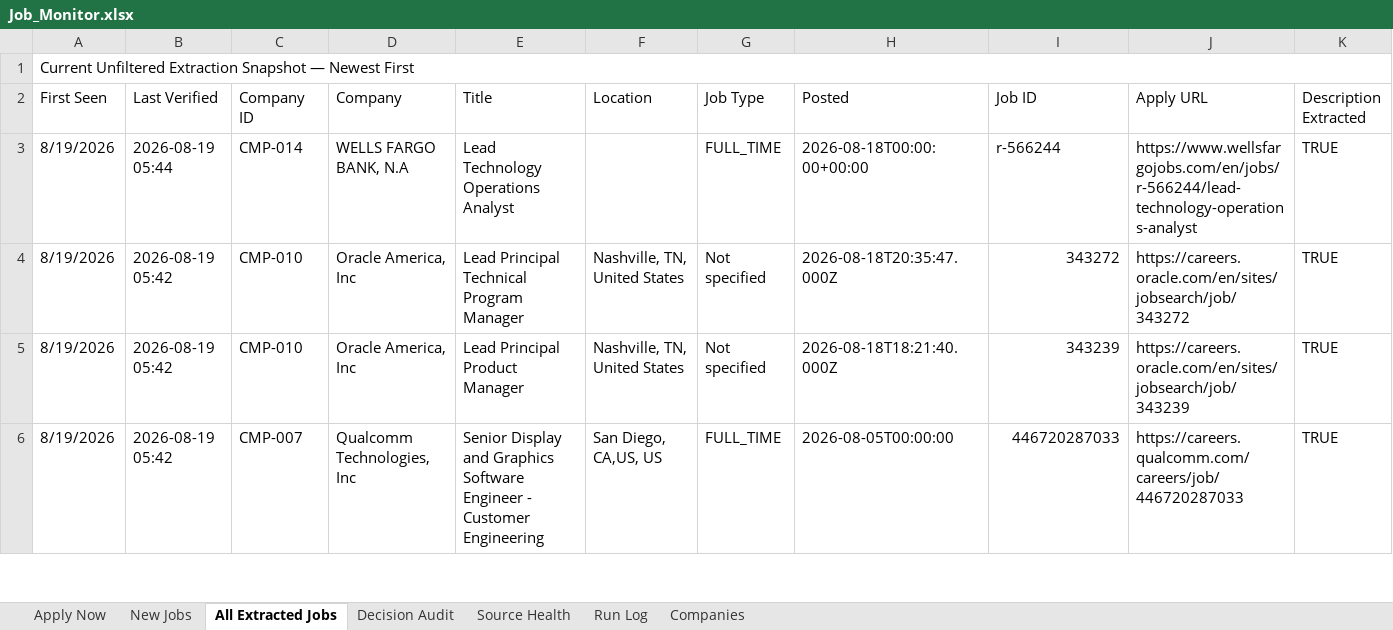
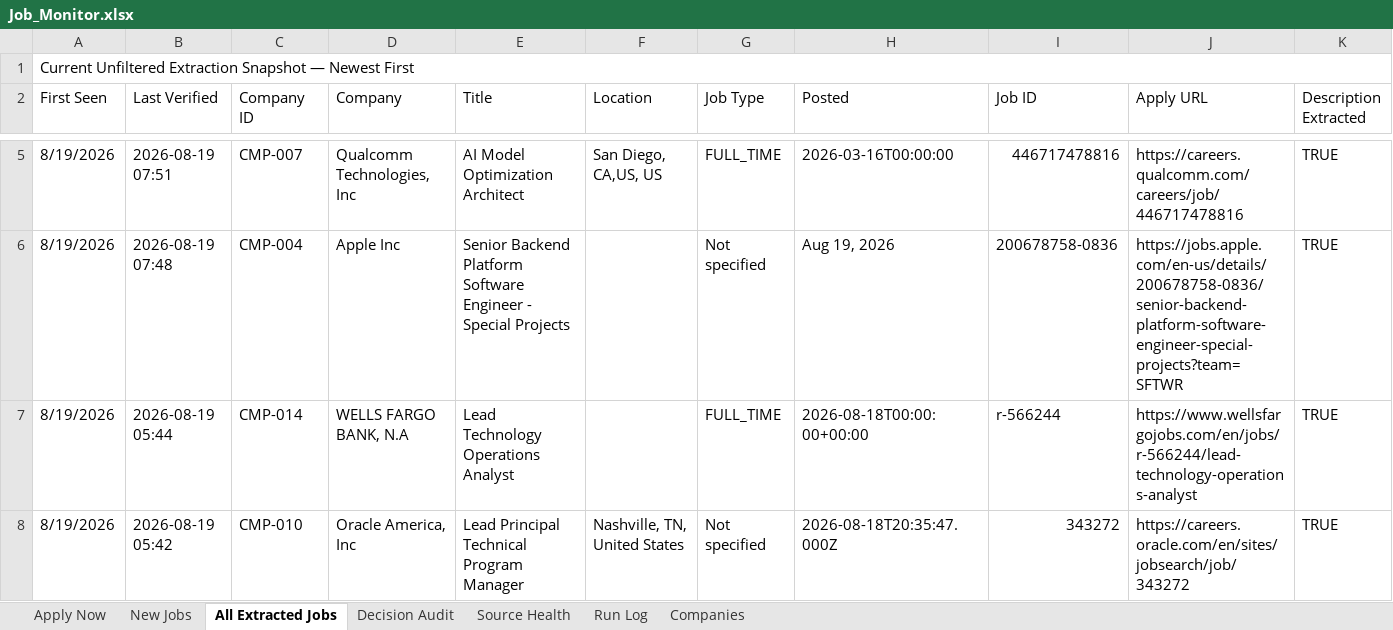
Before and after one commit to taran-dev4u/career-job-monitor, an Excel workbook: outputs/job-monitor/Job_Monitor.xlsx, sheet All Extracted Jobs, drawn as a sheet; only a part is shown, gaps mark what is left out; the shorter side is filled out with more unchanged rows; values as stored, in another font and other column widths than the file's, no cell formats; table styles not drawn; rows hold the shown columns only; the diff covers the shown part only; the diff names each change by its address in the sheet, - before the commit and + after, or states it on an @@ line.

```diff
--- a/outputs/job-monitor/Job_Monitor.xlsx (sheet All Extracted Jobs)
+++ b/outputs/job-monitor/Job_Monitor.xlsx (sheet All Extracted Jobs)
+row 5: 8/19/2026 | 2026-08-19 07:51 | CMP-007 | Qualcomm Technologies, Inc | AI Model Optimization Architect | San Diego, CA,US, US | FULL_TIME | 2026-03-16T00:00:00 | 446717478816 | https://careers.qualcomm.com/careers/job/446717478816 | TRUE
+row 6: 8/19/2026 | 2026-08-19 07:48 | CMP-004 | Apple Inc | Senior Backend Platform Software Engineer - Special Projects |  | Not specified | Aug 19, 2026 | 200678758-0836 | https://jobs.apple.com/en-us/details/200678758-0836/senior-backend-platform-software-engineer-special-projects?team=SFTWR | TRUE
```
Also changed, not shown: 3 added rows, 5 removed rows and 35 edited cells elsewhere in this sheet, sheet Decision Audit, sheet Source Health, sheet Run Log, sheet Apply Now, cell formats, 8 other files.
